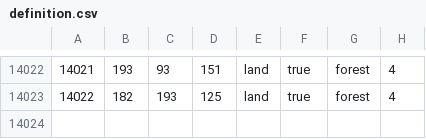
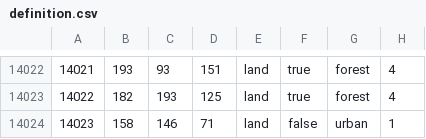
Before and after one commit to generalisofficial/tia2018, a CSV file: map/definition.csv, drawn as a sheet; only a part is shown, gaps mark what is left out.

```diff
--- a/map/definition.csv
+++ b/map/definition.csv
@@ -14023 +14023,2 @@
 14022;182;193;125;land;true;forest;4
+14023;158;146;71;land;false;urban;1
```
Also changed, not shown: map/adjacencies.csv, 24 other files.
